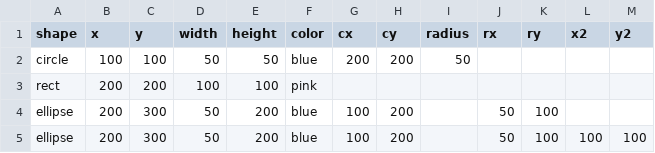
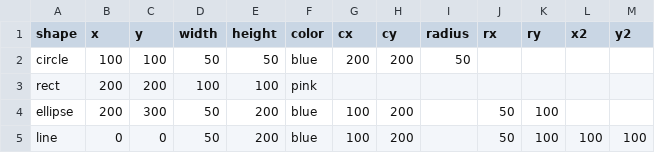
Before and after one commit to DanielGFajardo/DataVisualization, a CSV file: Lab1/Exercise_12/data.csv, drawn as a sheet.

Commit message:
Update data.csv

```diff
--- a/Lab1/Exercise_12/data.csv
+++ b/Lab1/Exercise_12/data.csv
@@ -4,2 +4,2 @@ rect,200,200,100,100,pink,,,,,,,
 ellipse,200,300,50,200,blue,100,200,,50,100,,
-ellipse,200,300,50,200,blue,100,200,,50,100,100,100
+line,0,0,50,200,blue,100,200,,50,100,100,100
```
